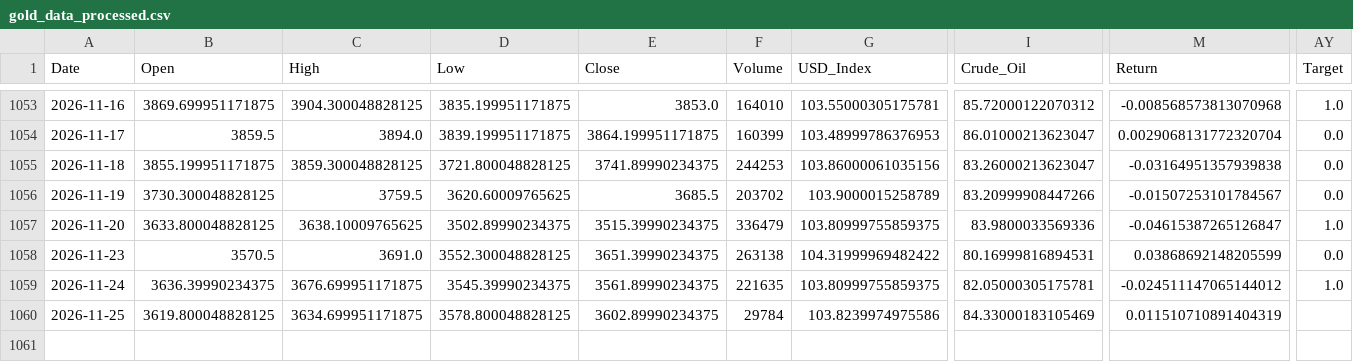
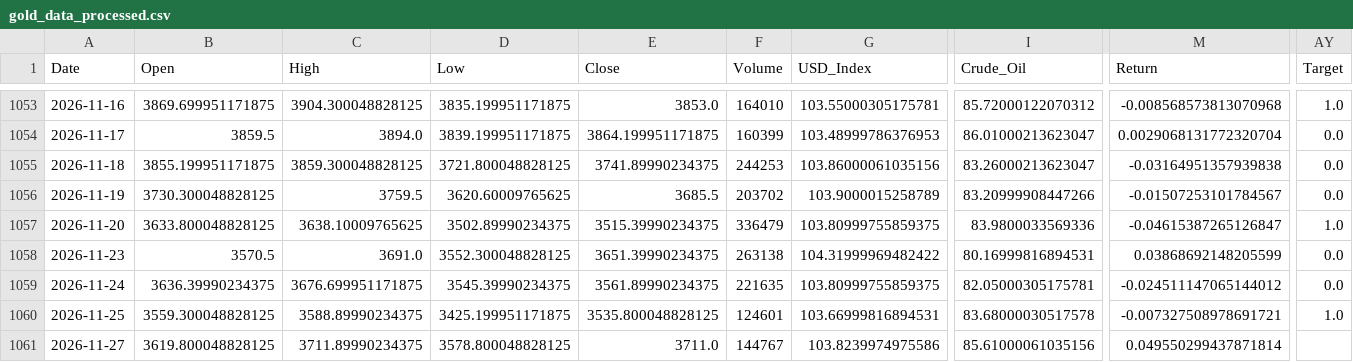
Before and after one commit to tantienle323-code/ph-n-t-ch-gi-v-ng, a CSV file: data/gold_data_processed.csv, drawn as a sheet; only a part is shown, gaps mark what is left out; rows hold the shown columns only; the diff covers the shown part only; the diff names each change by its address in the sheet, - before the commit and + after, or states it on an @@ line.

```diff
--- a/data/gold_data_processed.csv
+++ b/data/gold_data_processed.csv
-AY1059 (Target): 1.0
+AY1059 (Target): 0.0
-B1060 (Open): 3619.800048828125
+B1060 (Open): 3559.300048828125
-C1060 (High): 3634.699951171875
+C1060 (High): 3588.89990234375
-D1060 (Low): 3578.800048828125
+D1060 (Low): 3425.199951171875
-E1060 (Close): 3602.89990234375
+E1060 (Close): 3535.800048828125
-F1060 (Volume): 29784
+F1060 (Volume): 124601
-G1060 (USD_Index): 103.8239974975586
+G1060 (USD_Index): 103.66999816894531
-I1060 (Crude_Oil): 84.33000183105469
+I1060 (Crude_Oil): 83.68000030517578
-M1060 (Return): 0.011510710891404319
+M1060 (Return): -0.007327508978691721
-AY1060 (Target): (empty)
+AY1060 (Target): 1.0
+row 1061: 2026-11-27 | 3619.800048828125 | 3711.89990234375 | 3578.800048828125 | 3711.0 | 144767 | 103.8239974975586 | 85.61000061035156 | 0.049550299437871814
```
Also changed, not shown: 26 edited cells elsewhere in this file, data/gold_data_5y.csv, data/sjc_prices.csv, 4 other files.
